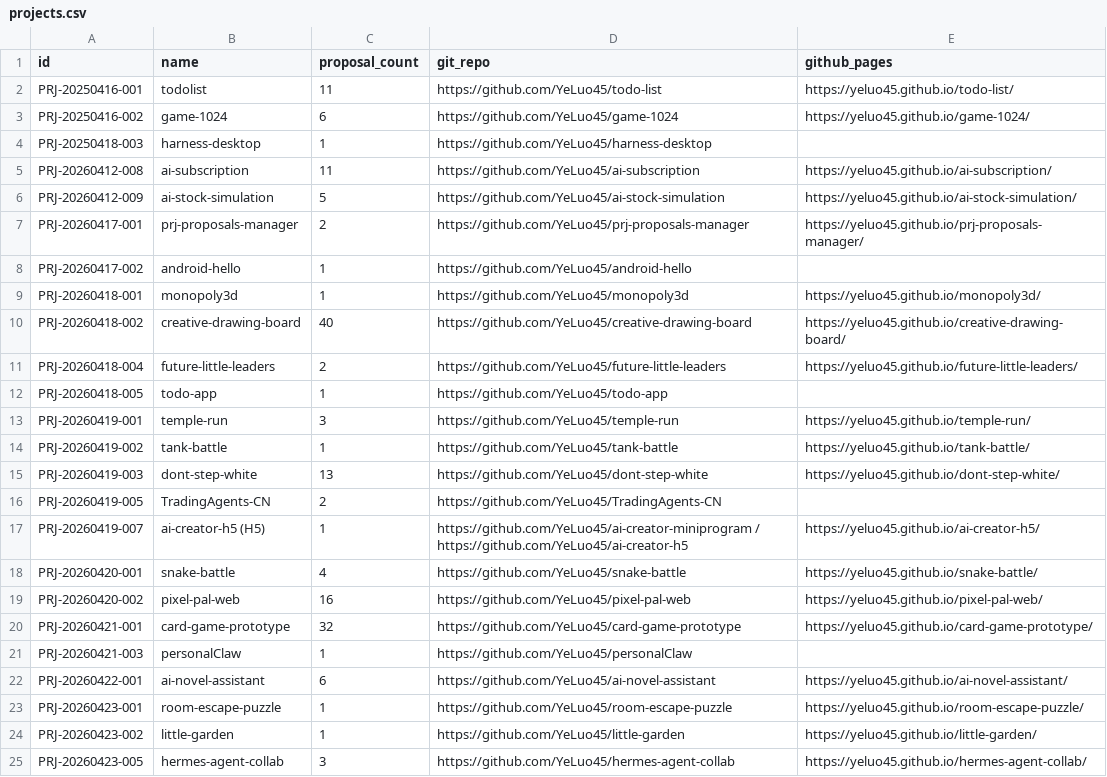
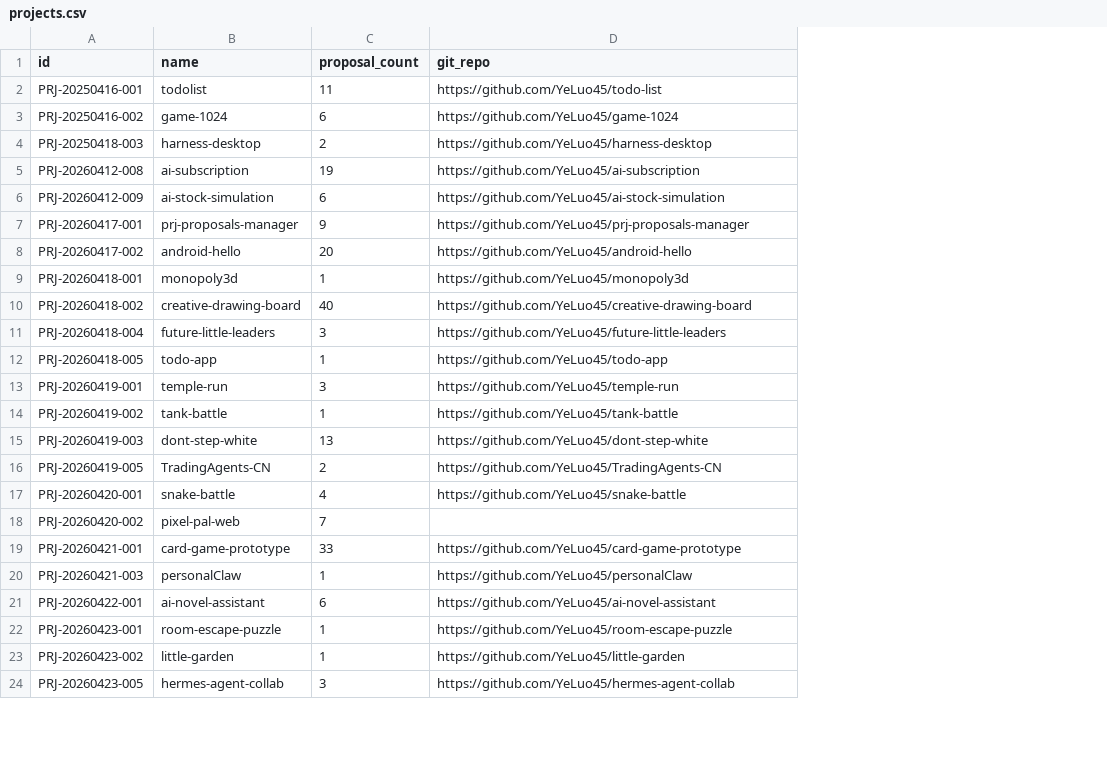
Before and after one commit to YeLuo45/proposals-document, a CSV file: projects.csv, drawn as a sheet; only a part is shown; removed rows and columns are numbered as before the commit, all else as after; the diff covers the shown part only; the diff names each change by its address in the sheet, - before the commit and + after, or states it on an @@ line.

```diff
--- a/projects.csv
+++ b/projects.csv
-column E (github_pages), rows 2-15: https://yeluo45.github.io/todo-list/ | https://yeluo45.github.io/game-1024/ |  | https://yeluo45.github.io/ai-subscription/ | https://yeluo45.github.io/ai-stock-simulation/ | https://yeluo45.github.io/prj-proposals-manager/ |  | https://yeluo45.github.io/monopoly3d/ | https://yeluo45.github.io/creative-drawing-board/ | https://yeluo45.github.io/future-little-leaders/ |  | https://yeluo45.github.io/temple-run/ | https://yeluo45.github.io/tank-battle/ | https://yeluo45.github.io/dont-step-white/; rows 18-25: https://yeluo45.github.io/snake-battle/ | https://yeluo45.github.io/pixel-pal-web/ | https://yeluo45.github.io/card-game-prototype/ |  | https://yeluo45.github.io/ai-novel-assistant/ | https://yeluo45.github.io/room-escape-puzzle/ | https://yeluo45.github.io/little-garden/ | https://yeluo45.github.io/hermes-agent-collab/
-C4 (proposal_count): 1
+C4 (proposal_count): 2
-C5 (proposal_count): 11
+C5 (proposal_count): 19
-C6 (proposal_count): 5
+C6 (proposal_count): 6
-C7 (proposal_count): 2
+C7 (proposal_count): 9
-C8 (proposal_count): 1
+C8 (proposal_count): 20
-C11 (proposal_count): 2
+C11 (proposal_count): 3
-row 17: PRJ-20260419-007 | ai-creator-h5 (H5) | 1 | https://github.com/YeLuo45/ai-creator-miniprogram / https://github.com/YeLuo45/ai-creator-h5 | https://yeluo45.github.io/ai-creator-h5/
-C18 (proposal_count): 16
+C18 (proposal_count): 7
-D18 (git_repo): https://github.com/YeLuo45/pixel-pal-web
+D18 (git_repo): (empty)
-C19 (proposal_count): 32
+C19 (proposal_count): 33
```
Also changed, not shown: 49 added rows elsewhere in this file, 7 other files.
